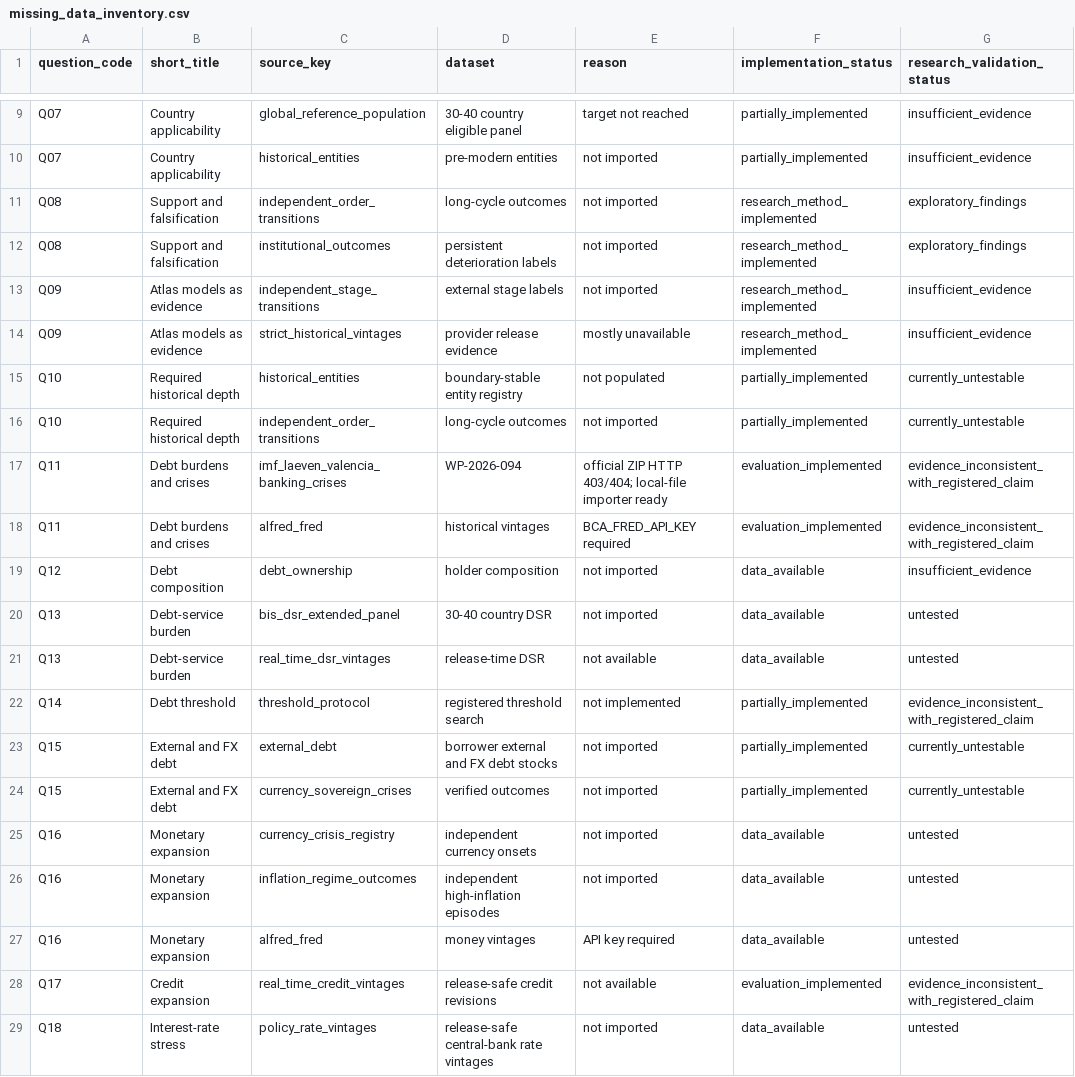
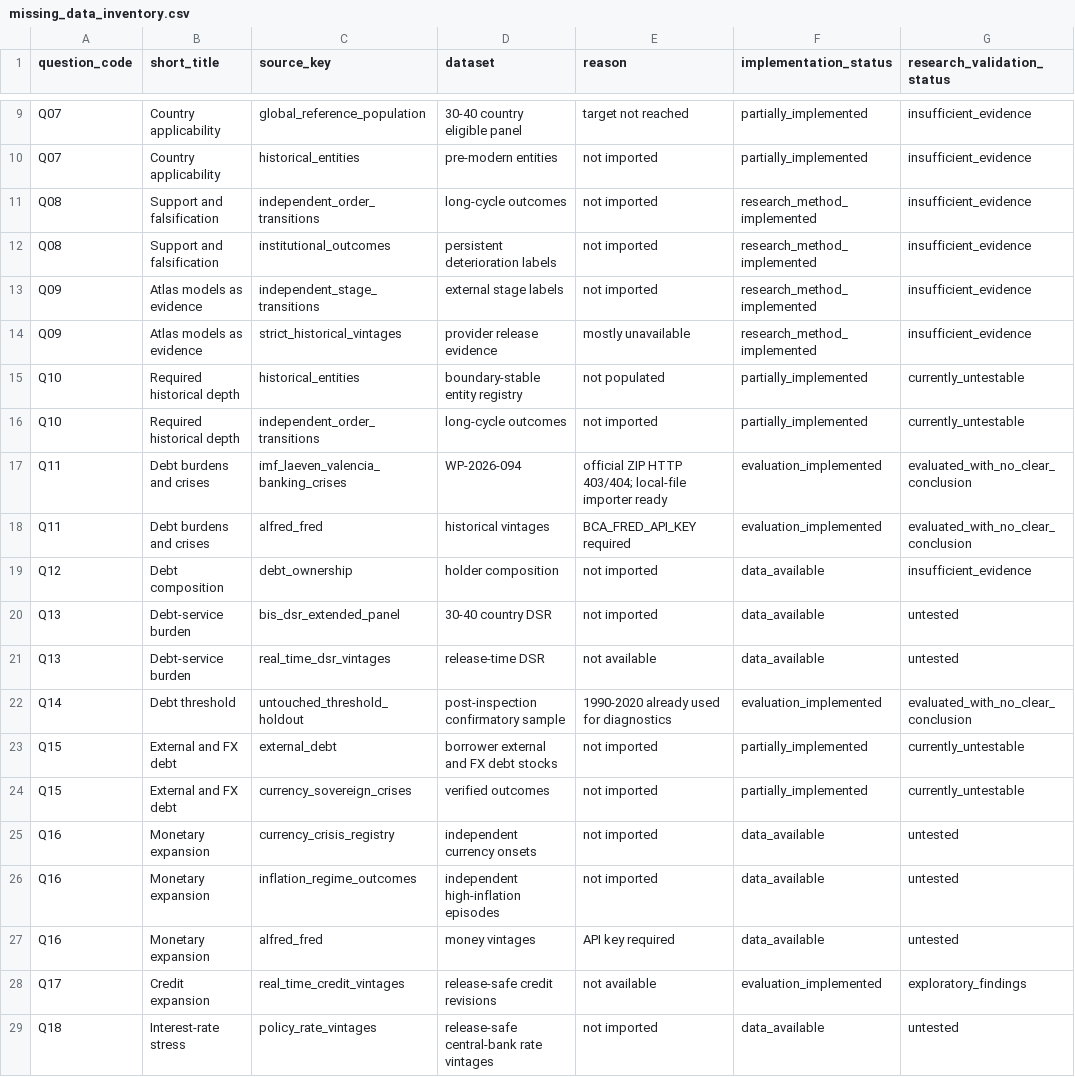
Before and after one commit to recca004/Big-Cycle-Atlas, a CSV file: .dev/reports/export/missing_data_inventory.csv, drawn as a sheet; only a part is shown, gaps mark what is left out.

```diff
--- a/.dev/reports/export/missing_data_inventory.csv
+++ b/.dev/reports/export/missing_data_inventory.csv
@@ -10,4 +10,4 @@ Q07,Country applicability,global_reference_population,30-40 country eligible pan
 Q07,Country applicability,historical_entities,pre-modern entities,not imported,partially_implemented,insufficient_evidence
-Q08,Support and falsification,independent_order_transitions,long-cycle outcomes,not imported,research_method_implemented,exploratory_findings
-Q08,Support and falsification,institutional_outcomes,persistent deterioration labels,not imported,research_method_implemented,exploratory_findings
+Q08,Support and falsification,independent_order_transitions,long-cycle outcomes,not imported,research_method_implemented,insufficient_evidence
+Q08,Support and falsification,institutional_outcomes,persistent deterioration labels,not imported,research_method_implemented,insufficient_evidence
 Q09,Atlas models as evidence,independent_stage_transitions,external stage labels,not imported,research_method_implemented,insufficient_evidence
@@ -16,4 +16,4 @@ Q10,Required historical depth,historical_entities,boundary-stable entity registr
 Q10,Required historical depth,independent_order_transitions,long-cycle outcomes,not imported,partially_implemented,currently_untestable
-Q11,Debt burdens and crises,imf_laeven_valencia_banking_crises,WP-2026-094,official ZIP HTTP 403/404; local-file importer ready,evaluation_implemented,evidence_inconsistent_with_registered_claim
-Q11,Debt burdens and crises,alfred_fred,historical vintages,BCA_FRED_API_KEY required,evaluation_implemented,evidence_inconsistent_with_registered_claim
+Q11,Debt burdens and crises,imf_laeven_valencia_banking_crises,WP-2026-094,official ZIP HTTP 403/404; local-file importer ready,evaluation_implemented,evaluated_with_no_clear_conclusion
+Q11,Debt burdens and crises,alfred_fred,historical vintages,BCA_FRED_API_KEY required,evaluation_implemented,evaluated_with_no_clear_conclusion
 Q12,Debt composition,debt_ownership,holder composition,not imported,data_available,insufficient_evidence
@@ -21,3 +21,3 @@ Q13,Debt-service burden,bis_dsr_extended_panel,30-40 country DSR,not imported,da
 Q13,Debt-service burden,real_time_dsr_vintages,release-time DSR,not available,data_available,untested
-Q14,Debt threshold,threshold_protocol,registered threshold search,not implemented,partially_implemented,evidence_inconsistent_with_registered_claim
+Q14,Debt threshold,untouched_threshold_holdout,post-inspection confirmatory sample,1990-2020 already used for diagnostics,evaluation_implemented,evaluated_with_no_clear_conclusion
 Q15,External and FX debt,external_debt,borrower external and FX debt stocks,not imported,partially_implemented,currently_untestable
@@ -27,3 +27,3 @@ Q16,Monetary expansion,inflation_regime_outcomes,independent high-inflation epis
 Q16,Monetary expansion,alfred_fred,money vintages,API key required,data_available,untested
-Q17,Credit expansion,real_time_credit_vintages,release-safe credit revisions,not available,evaluation_implemented,evidence_inconsistent_with_registered_claim
+Q17,Credit expansion,real_time_credit_vintages,release-safe credit revisions,not available,evaluation_implemented,exploratory_findings
 Q18,Interest-rate stress,policy_rate_vintages,release-safe central-bank rate vintages,not imported,data_available,untested
```
Also changed, not shown: .dev/reports/export/question_evidence_matrix.csv, 37 other files.
